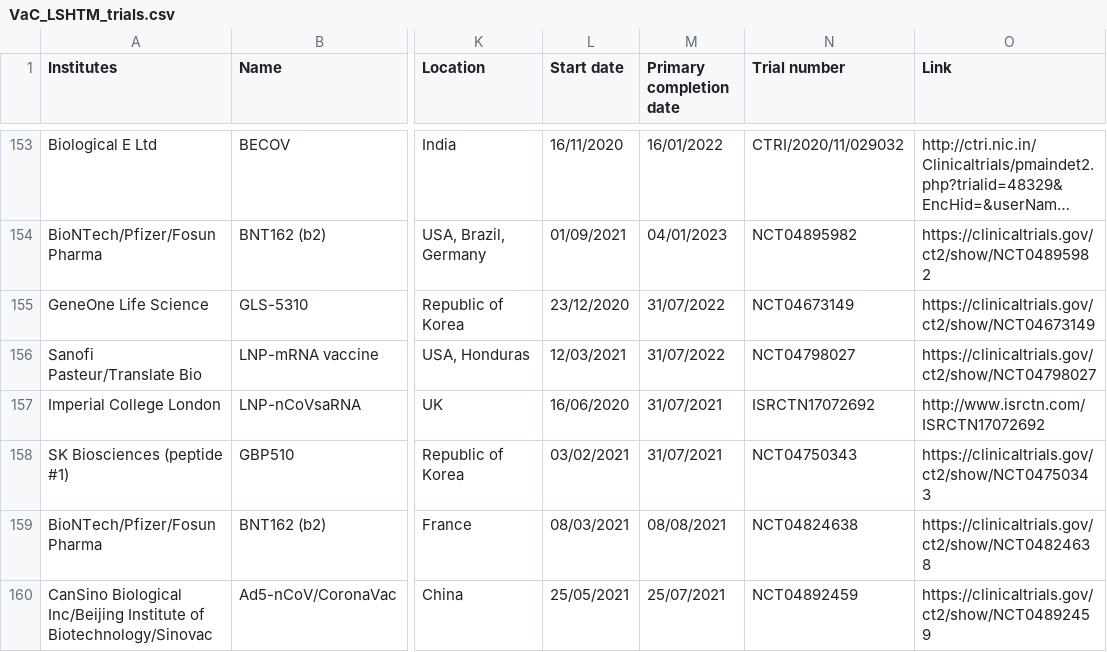
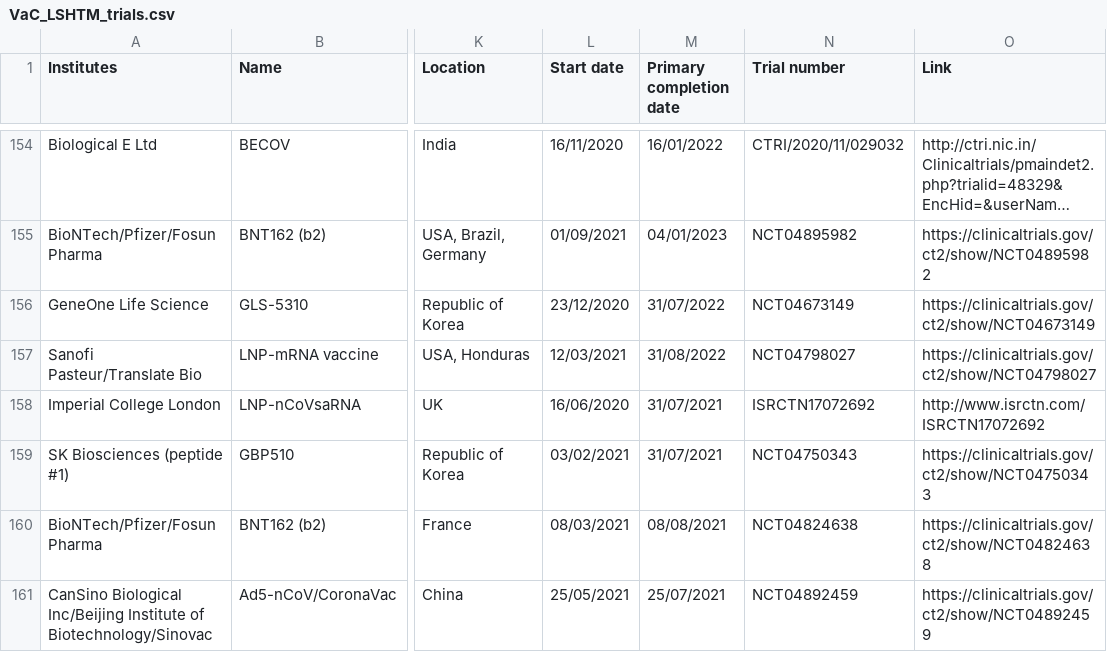
Before and after one commit to vac-lshtm/VaC_tracker, a CSV file: input_data/VaC_LSHTM_trials.csv, drawn as a sheet; only a part is shown, gaps mark what is left out; long unchanged cells end in …; addresses are those after the commit; the diff covers the shown part only; the diff names each change by its address in the sheet, - before the commit and + after, or states it on an @@ line.

```diff
--- a/input_data/VaC_LSHTM_trials.csv
+++ b/input_data/VaC_LSHTM_trials.csv
-M157 (Primary completion date): 31/07/2022
+M157 (Primary completion date): 31/08/2022
```
Also changed, not shown: 6 added rows, 2 removed rows, 6 moved rows and 10 edited cells elsewhere in this file, input_data/VaC_LSHTM_landscape.csv, input_data/VaC_LSHTM_landscape_summary.csv, 4 other files.
